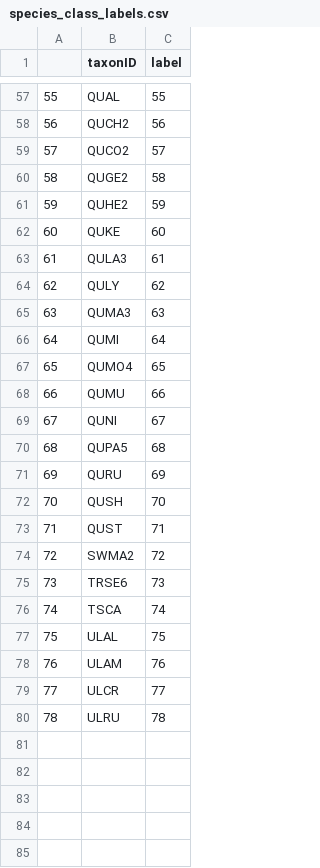
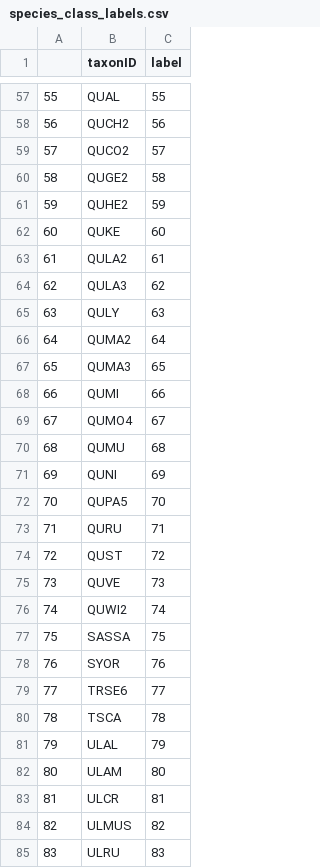
Before and after one commit to weecology/DeepTreeAttention, a CSV file: data/processed/species_class_labels.csv, drawn as a sheet; only a part is shown, gaps mark what is left out; removed rows and columns are numbered as before the commit, all else as after; the diff covers the shown part only; the diff names each change by its address in the sheet, - before the commit and + after, or states it on an @@ line.

Commit message:
new dataset

```diff
--- a/data/processed/species_class_labels.csv
+++ b/data/processed/species_class_labels.csv
@@ column A renumbered from row 3 down @@
+row 63: 61 | QULA2 | 61
-C64 (label): 61
+C64 (label): 62
-C65 (label): 62
+C65 (label): 63
+row 66: 64 | QUMA2 | 64
-C67 (label): 63
+C67 (label): 65
-C68 (label): 64
+C68 (label): 66
-C69 (label): 65
+C69 (label): 67
-C70 (label): 66
+C70 (label): 68
-C71 (label): 67
+C71 (label): 69
-C72 (label): 68
+C72 (label): 70
-C73 (label): 69
+C73 (label): 71
-row 72: 70 | QUSH | 70
-C74 (label): 71
+C74 (label): 72
-row 74: 72 | SWMA2 | 72
+row 75: 73 | QUVE | 73
+row 76: 74 | QUWI2 | 74
+row 77: 75 | SASSA | 75
+row 78: 76 | SYOR | 76
-C79 (label): 73
+C79 (label): 77
-C80 (label): 74
+C80 (label): 78
-C81 (label): 75
+C81 (label): 79
-C82 (label): 76
+C82 (label): 80
-C83 (label): 77
+C83 (label): 81
+row 84: 82 | ULMUS | 82
-C85 (label): 78
+C85 (label): 83
```
Also changed, not shown: 11 added rows, 11 removed rows and 39 edited cells elsewhere in this file, 10 other files.
